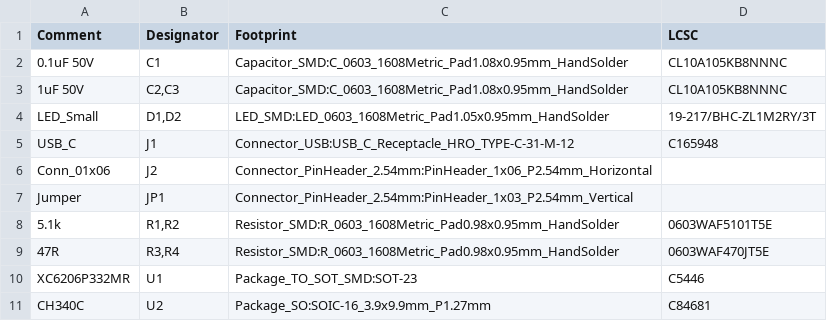
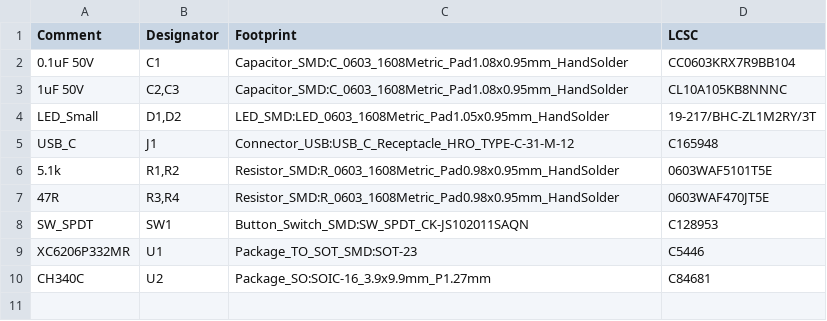
Before and after one commit to Niels-Clayton/USBCereal, a CSV file: fabrication/assembly/USBCereal-BOM.csv, drawn as a sheet; removed rows and columns are numbered as before the commit, all else as after; the diff names each change by its address in the sheet, - before the commit and + after, or states it on an @@ line.

Commit message:
Redsigned the pcb to use a switch rather than a jumper for the selection of the supply voltage

```diff
--- a/fabrication/assembly/USBCereal-BOM.csv
+++ b/fabrication/assembly/USBCereal-BOM.csv
-D2 (LCSC): CL10A105KB8NNNC
+D2 (LCSC): CC0603KRX7R9BB104
-row 6: Conn_01x06 | J2 | Connector_PinHeader_2.54mm:PinHeader_1x06_P2.54mm_Horizontal
-row 7: Jumper | JP1 | Connector_PinHeader_2.54mm:PinHeader_1x03_P2.54mm_Vertical
+row 8: SW_SPDT | SW1 | Button_Switch_SMD:SW_SPDT_CK-JS102011SAQN | C128953
```
Also changed, not shown: fabrication/assembly/USBCereal_footprint_positions.csv, 16 other files.
